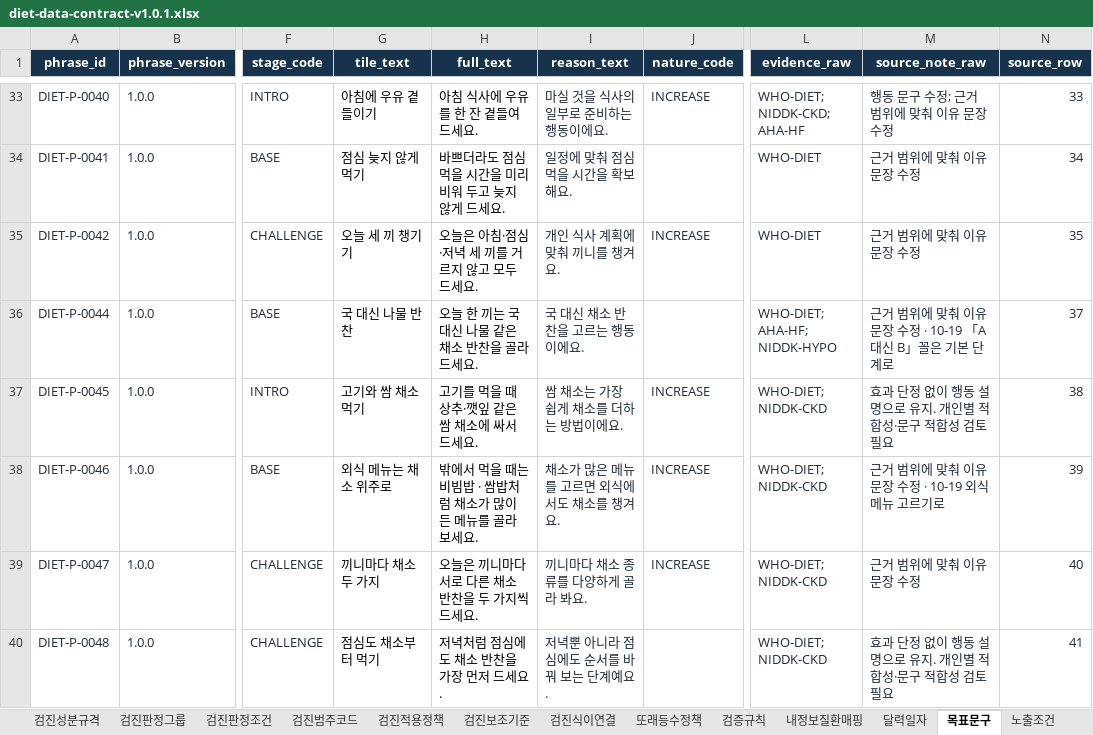
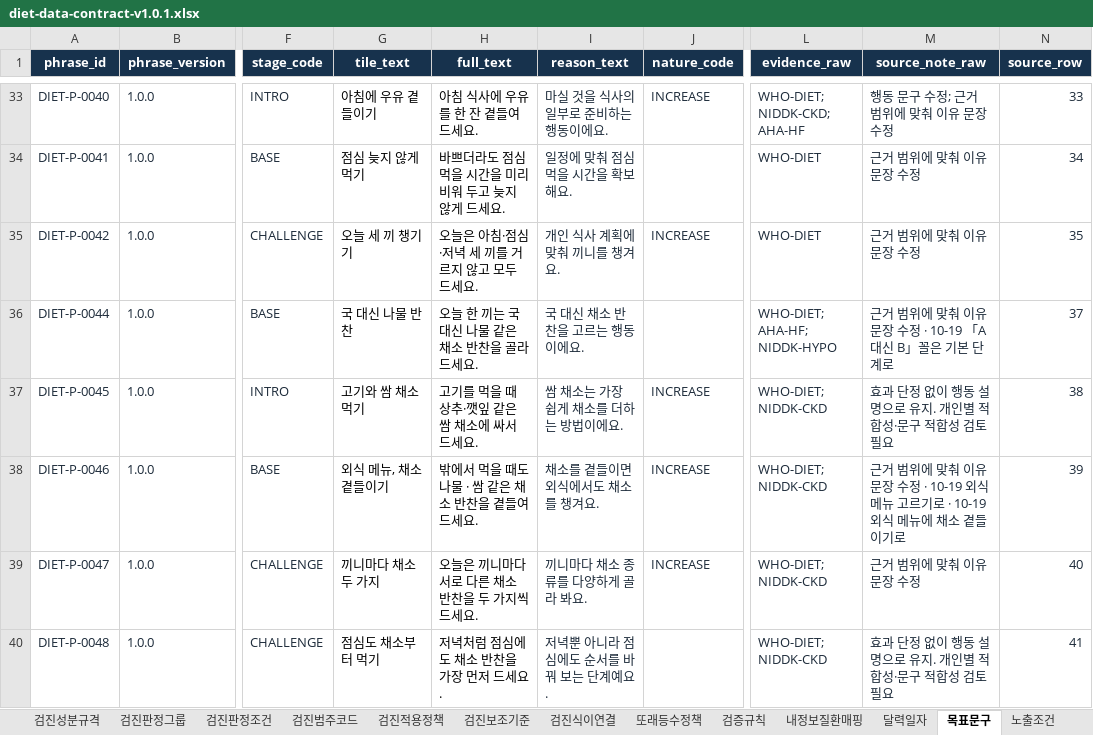
Before and after one commit to srleeinkorea/maireport-rsna-demo-k7x9m2q8v4n6, an Excel workbook: files/diet-data-contract-v1.0.1.xlsx, sheet 목표문구, drawn as a sheet; only a part is shown, gaps mark what is left out; values as stored, in another font and other column widths than the file's, no borders; table styles not drawn; the diff names each change by its address in the sheet, - before the commit and + after, or states it on an @@ line.

Commit message:
식이: 외식 메뉴, 채소 곁들이기 2026-10-19

```diff
--- a/files/diet-data-contract-v1.0.1.xlsx (sheet 목표문구)
+++ b/files/diet-data-contract-v1.0.1.xlsx (sheet 목표문구)
-G38 (tile_text): 외식 메뉴는 채소 위주로
+G38 (tile_text): 외식 메뉴, 채소 곁들이기
-H38 (full_text): 밖에서 먹을 때는 비빔밥 · 쌈밥처럼 채소가 많이 든 메뉴를 골라 보세요.
+H38 (full_text): 밖에서 먹을 때도 나물 · 쌈 같은 채소 반찬을 곁들여 드세요.
-I38 (reason_text): 채소가 많은 메뉴를 고르면 외식에서도 채소를 챙겨요.
+I38 (reason_text): 채소를 곁들이면 외식에서도 채소를 챙겨요.
-M38 (source_note_raw): …고르기로
+M38 (source_note_raw): …고르기로 · 10-19 외식 메뉴에 채소 곁들이기로
```
Also changed, not shown: sheet 안내, sheet 번역_en, files/diet-reference-config-v1.0.0.xlsx, 3 other files.
